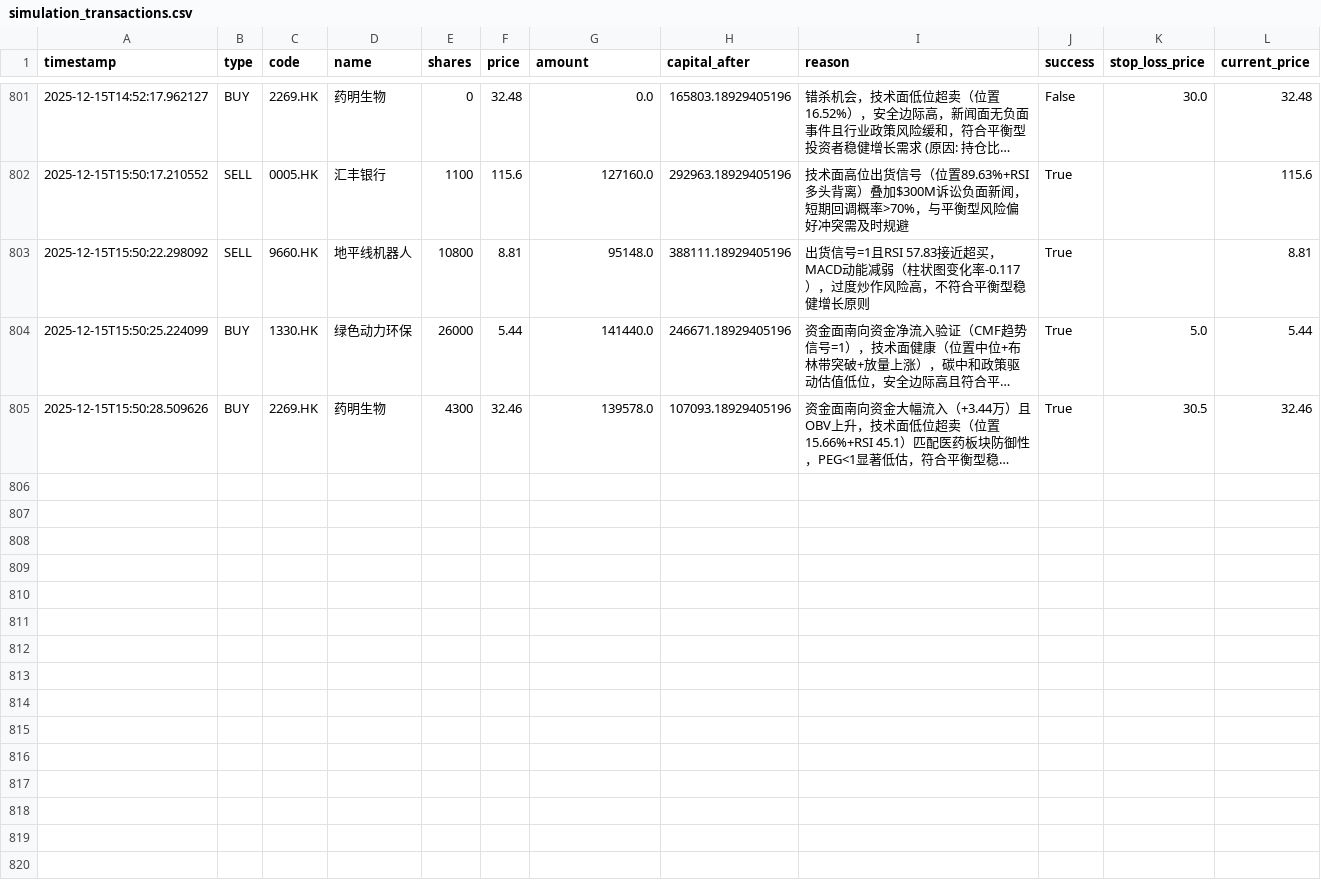
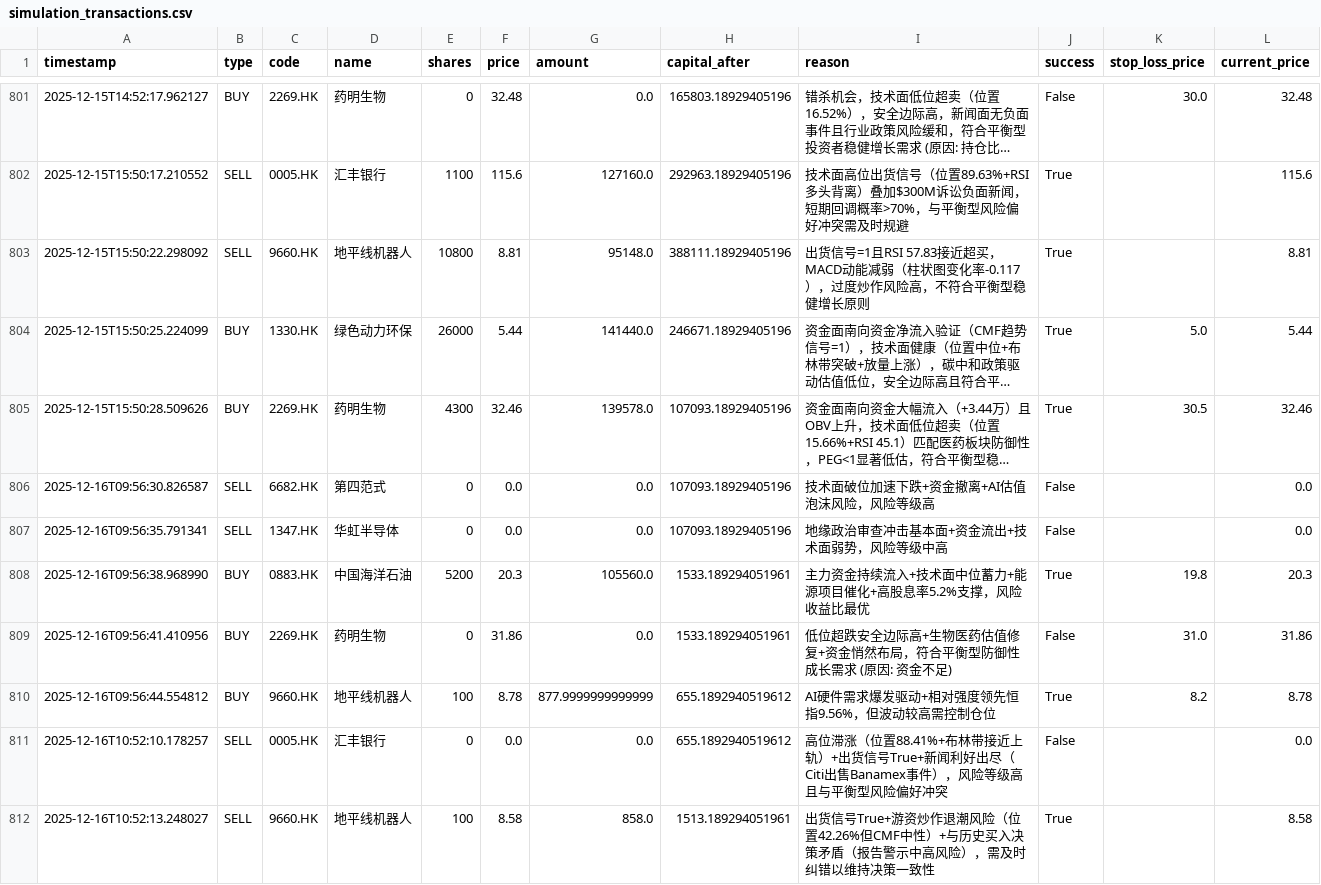
Before and after one commit to wonglaitung/fortune, a CSV file: data/simulation_transactions.csv, drawn as a sheet; only a part is shown, gaps mark what is left out; long unchanged cells end in …; the diff covers the shown part only; the diff names each change by its address in the sheet, - before the commit and + after, or states it on an @@ line.

Commit message:
Update data files on 2025-12-16 13:00:02

```diff
--- a/data/simulation_transactions.csv
+++ b/data/simulation_transactions.csv
+row 806: 2025-12-16T09:56:30.826587 | SELL | 6682.HK | 第四范式 | 0 | 0.0 | 0.0 | 107093.18929405196 | 技术面破位加速下跌+资金撤离+AI估值泡沫风险，风险等级高 | False |  | 0.0
+row 807: 2025-12-16T09:56:35.791341 | SELL | 1347.HK | 华虹半导体 | 0 | 0.0 | 0.0 | 107093.18929405196 | 地缘政治审查冲击基本面+资金流出+技术面弱势，风险等级中高 | False |  | 0.0
+row 808: 2025-12-16T09:56:38.968990 | BUY | 0883.HK | 中国海洋石油 | 5200 | 20.3 | 105560.0 | 1533.189294051961 | 主力资金持续流入+技术面中位蓄力+能源项目催化+高股息率5.2%支撑，风险收益比最优 | True | 19.8 | 20.3
+row 809: 2025-12-16T09:56:41.410956 | BUY | 2269.HK | 药明生物 | 0 | 31.86 | 0.0 | 1533.189294051961 | 低位超跌安全边际高+生物医药估值修复+资金悄然布局，符合平衡型防御性成长需求 (原因: 资金不足) | False | 31.0 | 31.86
+row 810: 2025-12-16T09:56:44.554812 | BUY | 9660.HK | 地平线机器人 | 100 | 8.78 | 877.9999999999999 | 655.1892940519612 | AI硬件需求爆发驱动+相对强度领先恒指9.56%，但波动较高需控制仓位 | True | 8.2 | 8.78
+row 811: 2025-12-16T10:52:10.178257 | SELL | 0005.HK | 汇丰银行 | 0 | 0.0 | 0.0 | 655.1892940519612 | 高位滞涨（位置88.41%+布林带接近上轨）+出货信号True+新闻利好出尽（Citi出售Banamex事件），风险等级高且与平衡型风险偏好冲突 | False |  | 0.0
+row 812: 2025-12-16T10:52:13.248027 | SELL | 9660.HK | 地平线机器人 | 100 | 8.58 | 858.0 | 1513.189294051961 | 出货信号True+游资炒作退潮风险（位置42.26%但CMF中性）+与历史买入决策矛盾（报告警示中高风险），需及时纠错以维持决策一致性 | True |  | 8.58
```
Also changed, not shown: 7 added rows elsewhere in this file, data/simulation_portfolio.csv, 2 other files.
